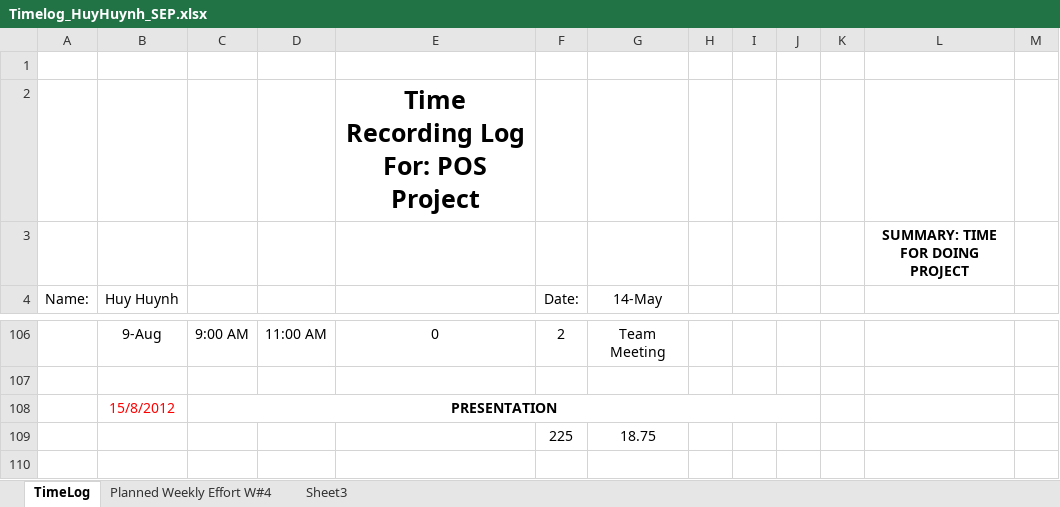
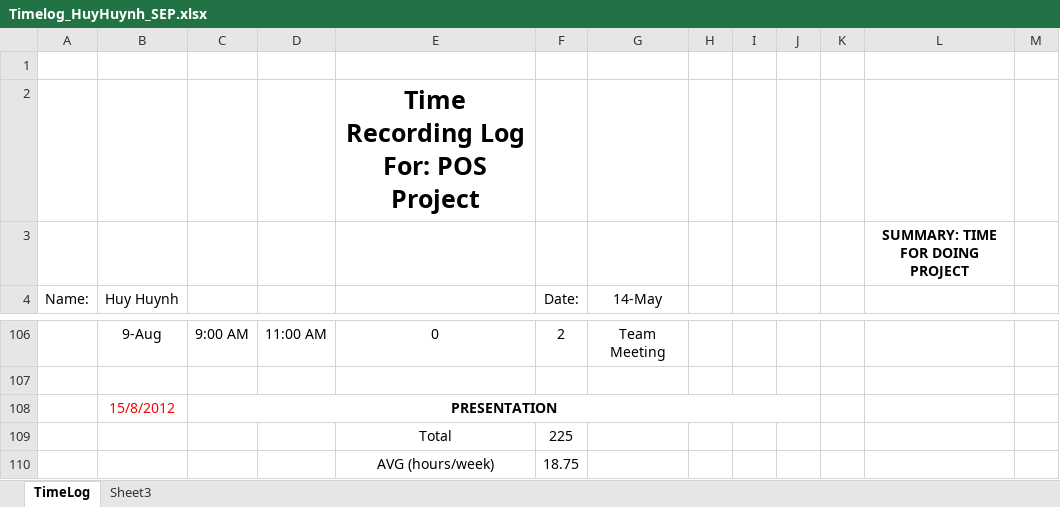
Before and after one commit to vucongthuc/hit-team-2012, an Excel workbook: SEP/Time Log & Planned Weekly/Timelog_HuyHuynh_SEP.xlsx, sheet TimeLog, drawn as a sheet; only a part is shown, gaps mark what is left out; values as stored, in another font and other column widths than the file's, no borders; removed rows and columns are numbered as before the commit, all else as after; the diff names each change by its address in the sheet, - before the commit and + after, or states it on an @@ line.

```diff
--- a/SEP/Time Log & Planned Weekly/Timelog_HuyHuynh_SEP.xlsx (sheet TimeLog)
+++ b/SEP/Time Log & Planned Weekly/Timelog_HuyHuynh_SEP.xlsx (sheet TimeLog)
@@ sheet tab hidden: Planned Weekly Effort W#4 @@
-row 109:  |  |  |  |  | 225 | 18.75
+row 109:  |  |  |  | Total | 225
+row 110:  |  |  |  | AVG (hours/week) | 18.75
```
